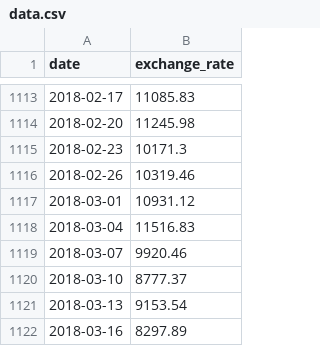
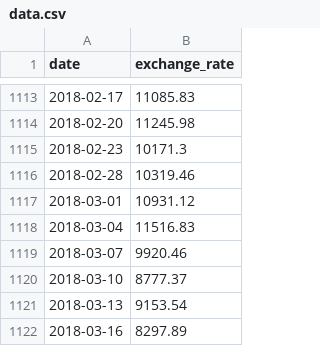
Before and after one commit to jeongmino/CPP-Module, a CSV file: CPP_Module_09/ex00/data.csv, drawn as a sheet; only a part is shown, gaps mark what is left out.

Commit message:
CPP-Module09/ex00 clear

```diff
--- a/CPP_Module_09/ex00/data.csv
+++ b/CPP_Module_09/ex00/data.csv
@@ -1115,3 +1115,3 @@ date,exchange_rate
 2018-02-23,10171.3
-2018-02-26,10319.46
+2018-02-28,10319.46
 2018-03-01,10931.12
```
Also changed, not shown: 6 other files.
